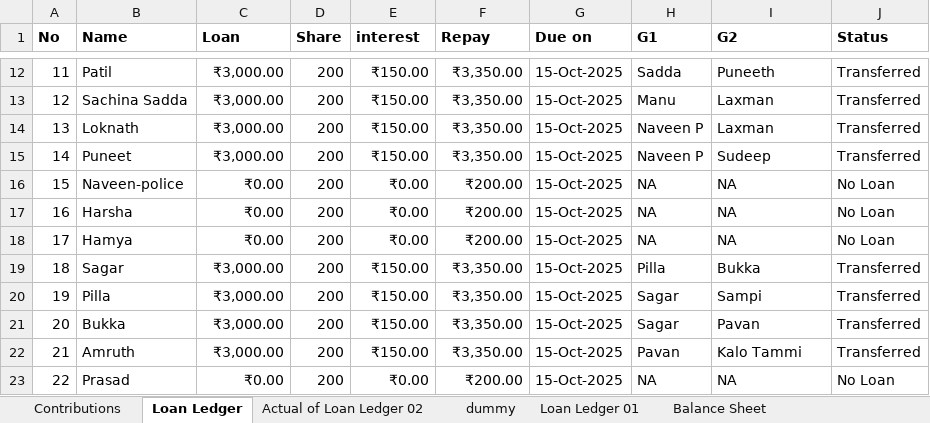
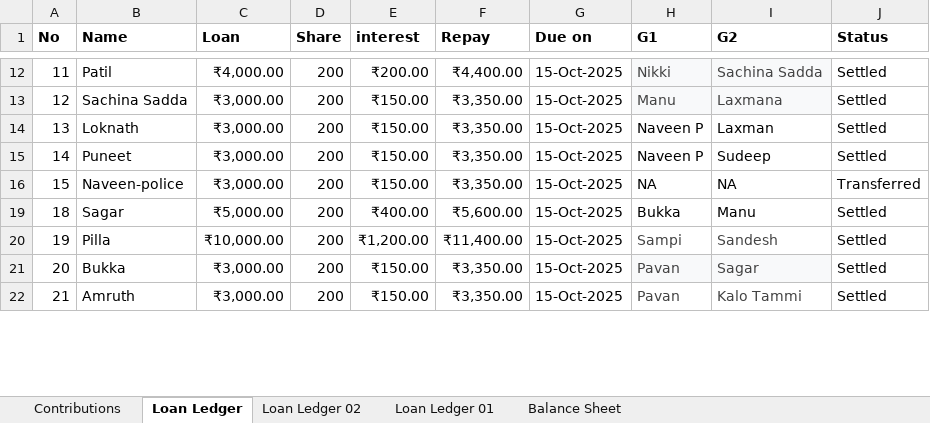
Before and after one commit to naveena-s/ganeshaya, an Excel workbook: data.xlsx, sheet Loan Ledger, drawn as a sheet; only a part is shown, gaps mark what is left out; values as stored, in another font and other column widths than the file's, no borders; charts and pictures and conditional formats and table styles not drawn; the diff covers the shown part only; the diff names each change by its address in the sheet, - before the commit and + after, or states it on an @@ line.

```diff
--- a/data.xlsx (sheet Loan Ledger)
+++ b/data.xlsx (sheet Loan Ledger)
-sheet tab: Actual of Loan Ledger 02
+sheet tab: Loan Ledger 02
-sheet tab: dummy
-C12 (Loan): ₹3,000.00
+C12 (Loan): ₹4,000.00
-E12 (interest): ₹150.00
+E12 (interest): ₹200.00
-F12 (Repay): ₹3,350.00
+F12 (Repay): ₹4,400.00
-H12 (G1): Sadda
+H12 (G1): Nikki
@@ H12:I13 text colour: black → #434343, fill: none → #F8F9FA @@
-I12 (G2): Puneeth
+I12 (G2): Sachina Sadda
-J12:J15 (Status): Transferred
+J12:J15 (Status): Settled
-I13 (G2): Laxman
+I13 (G2): Laxmana
-C16 (Loan): ₹0.00
+C16 (Loan): ₹3,000.00
-E16 (interest): ₹0.00
+E16 (interest): ₹150.00
-F16 (Repay): ₹200.00
+F16 (Repay): ₹3,350.00
-J16 (Status): No Loan
+J16 (Status): Transferred
@@ row 17 hidden: 16 | Harsha | ₹0.00 | 200 | ₹0.00 | ₹200.00 | 15-Oct-2025 | NA | NA | No Loan @@
@@ row 18 hidden: 17 | Hamya | ₹0.00 | 200 | ₹0.00 | ₹200.00 | 15-Oct-2025 | NA | NA | No Loan @@
-C19 (Loan): ₹3,000.00
+C19 (Loan): ₹5,000.00
-E19 (interest): ₹150.00
+E19 (interest): ₹400.00
-F19 (Repay): ₹3,350.00
+F19 (Repay): ₹5,600.00
-H19 (G1): Pilla
+H19 (G1): Bukka
-I19 (G2): Bukka
+I19 (G2): Manu
-J19:J22 (Status): Transferred
+J19:J22 (Status): Settled
-C20 (Loan): ₹3,000.00
+C20 (Loan): ₹10,000.00
-E20 (interest): ₹150.00
+E20 (interest): ₹1,200.00
-F20 (Repay): ₹3,350.00
+F20 (Repay): ₹11,400.00
-H20 (G1): Sagar
+H20 (G1): Sampi
-H20:I22 text colour: black
+H20:I22 text colour: #434343
-I20 (G2): Sampi
+I20 (G2): Sandesh
-H21 (G1): Sagar
+H21 (G1): Pavan
-H21:I21 fill: none
+H21:I21 fill: #F8F9FA
-I21 (G2): Pavan
+I21 (G2): Sagar
@@ row 23 hidden: 22 | Prasad | ₹0.00 | 200 | ₹0.00 | ₹200.00 | 15-Oct-2025 | NA | NA | No Loan @@
```
Also changed, not shown: 3 removed rows, 3 hidden or unhidden rows, 69 edited cells and cell formats elsewhere in this sheet, sheet Loan Ledger 02, sheet Balance Sheet, hidden cells, charts or pictures, 1 other file.
